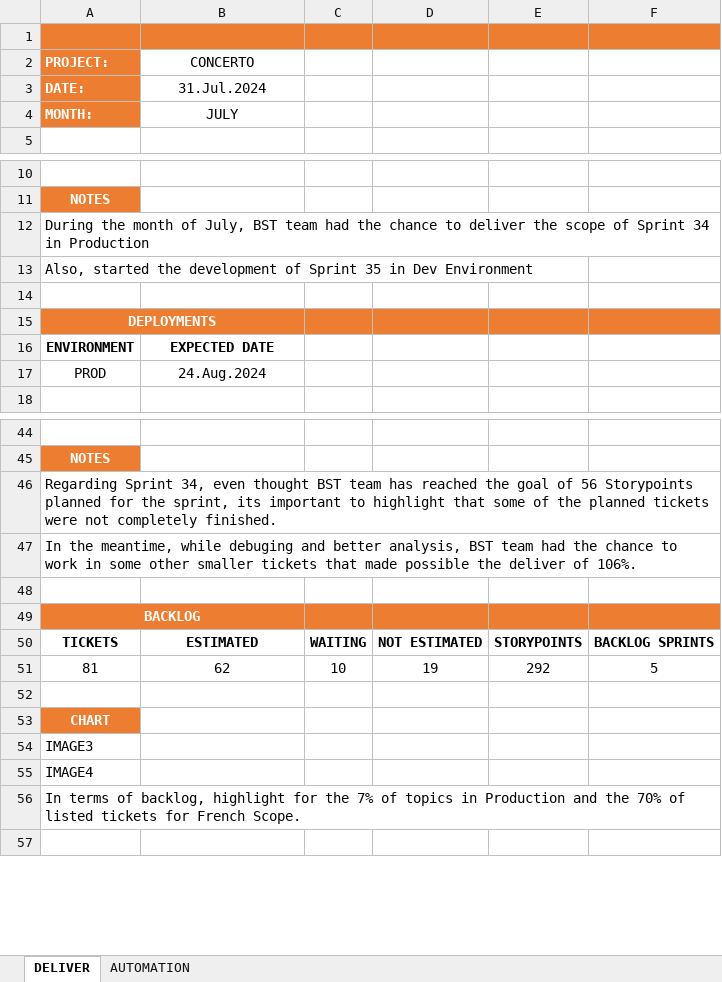
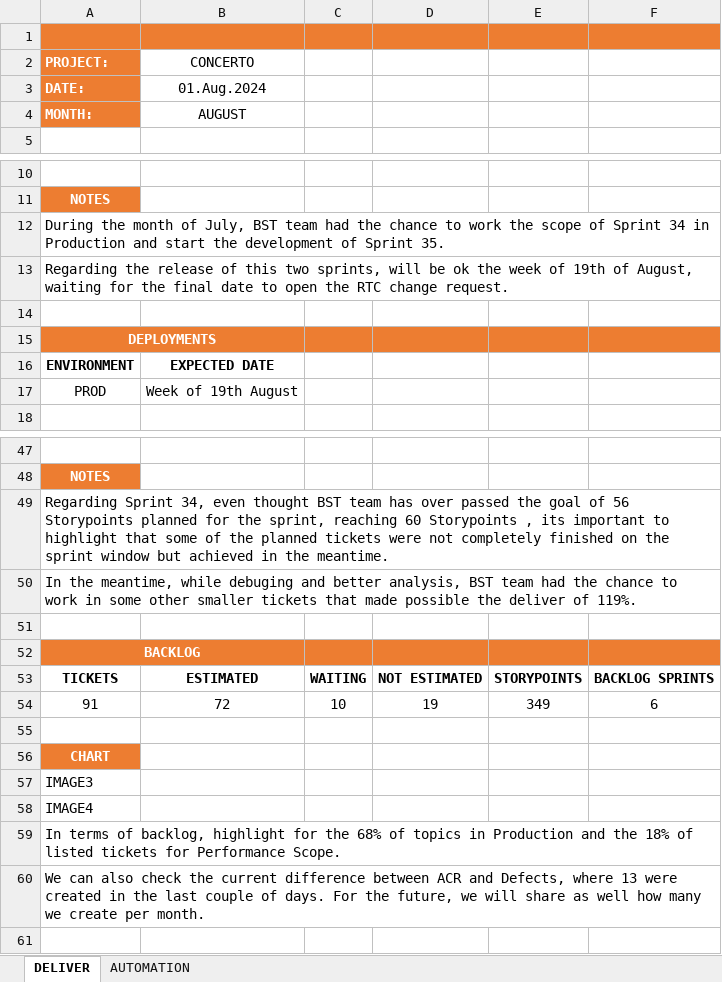
Before and after one commit to StalkerJocca/AutomationExcel, an Excel workbook: Excel_Files/CONCERTO_Month.xlsx, sheet DELIVER, drawn as a sheet; only a part is shown, gaps mark what is left out; values as stored, in another font and other column widths than the file's, no borders; table styles not drawn; removed rows and columns are numbered as before the commit, all else as after; the diff covers the shown part only; the diff names each change by its address in the sheet, - before the commit and + after, or states it on an @@ line.

Commit message:
Add files via upload

```diff
--- a/Excel_Files/CONCERTO_Month.xlsx (sheet DELIVER)
+++ b/Excel_Files/CONCERTO_Month.xlsx (sheet DELIVER)
-B3 (CONCERTO): 31.Jul.2024
+B3 (CONCERTO): 01.Aug.2024
-B4 (CONCERTO): JULY
+B4 (CONCERTO): AUGUST
-A12 (PROJECT:): …chance to deliver the scope of Sprint 34 in Production
+A12 (PROJECT:): …chance to work the scope of Sprint 34 in Production and start the development of Sprint 35.
-A13 (PROJECT:): Also, started the development of Sprint 35 in Dev Environment
+A13 (PROJECT:): Regarding the release of this two sprints, will be ok the week of 19th of August, waiting for the final date to open the RTC change request.
-B17 (CONCERTO): 24.Aug.2024
+B17 (CONCERTO): Week of 19th August
-A49 (PROJECT:): …team has reached the goal of 56 Storypoints planned for the sprint, its important to highlight that some of the planned tickets were not completely finished.
+A49 (PROJECT:): …team has over passed the goal of 56 Storypoints planned for the sprint, reaching 60 Storypoints , its important to highlight that some of the planned tickets were not completely finished on the sprint window but achieved in the meantime.
-A50 (PROJECT:): …deliver of 106%.
+A50 (PROJECT:): …deliver of 119%.
-row 51: 81 | 62 | 10 | 19 | 292 | 5
+row 54: 91 | 72 | 10 | 19 | 349 | 6
-A59 (PROJECT:): …for the 7% of topics in Production and the 70% of listed tickets for French Scope.
+A59 (PROJECT:): …for the 68% of topics in Production and the 18% of listed tickets for Performance Scope.
+row 60: We can also check the current difference between ACR and Defects, where 13 were created in the last couple of days. For the future, we will share as well how many we create per month.
```
Also changed, not shown: 3 added rows elsewhere in this sheet.
